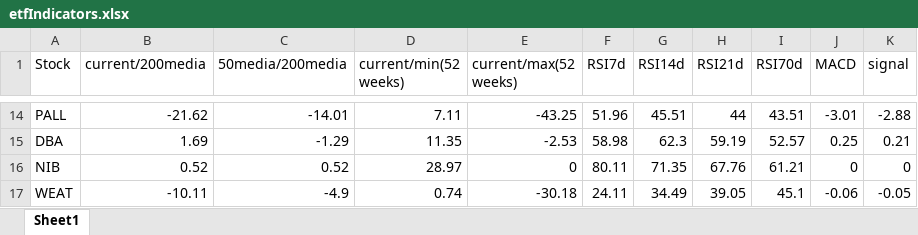
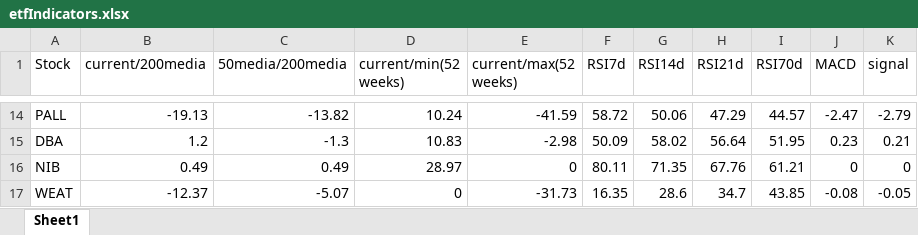
Before and after one commit to Matichialva/delphosinvFinance, an Excel workbook: technicalIndicatorsExcel/etfIndicators.xlsx, sheet Sheet1, drawn as a sheet; only a part is shown, gaps mark what is left out; values as stored, in another font and other column widths than the file's, no cell formats; the diff covers the shown part only; the diff names each change by its address in the sheet, - before the commit and + after, or states it on an @@ line.

```diff
--- a/technicalIndicatorsExcel/etfIndicators.xlsx (sheet Sheet1)
+++ b/technicalIndicatorsExcel/etfIndicators.xlsx (sheet Sheet1)
-B14 (current/200media): -21.62
+B14 (current/200media): -19.13
-C14 (50media/200media): -14.01
+C14 (50media/200media): -13.82
-D14 (current/min(52 weeks)): 7.11
+D14 (current/min(52 weeks)): 10.24
-E14 (current/max(52 weeks)): -43.25
+E14 (current/max(52 weeks)): -41.59
-F14 (RSI7d): 51.96
+F14 (RSI7d): 58.72
-G14 (RSI14d): 45.51
+G14 (RSI14d): 50.06
-H14 (RSI21d): 44
+H14 (RSI21d): 47.29
-I14 (RSI70d): 43.51
+I14 (RSI70d): 44.57
-J14 (MACD): -3.01
+J14 (MACD): -2.47
-K14 (signal): -2.88
+K14 (signal): -2.79
-B15 (current/200media): 1.69
+B15 (current/200media): 1.2
-C15 (50media/200media): -1.29
+C15 (50media/200media): -1.3
-D15 (current/min(52 weeks)): 11.35
+D15 (current/min(52 weeks)): 10.83
-E15 (current/max(52 weeks)): -2.53
+E15 (current/max(52 weeks)): -2.98
-F15 (RSI7d): 58.98
+F15 (RSI7d): 50.09
-G15 (RSI14d): 62.3
+G15 (RSI14d): 58.02
-H15 (RSI21d): 59.19
+H15 (RSI21d): 56.64
-I15 (RSI70d): 52.57
+I15 (RSI70d): 51.95
-J15 (MACD): 0.25
+J15 (MACD): 0.23
-B16 (current/200media): 0.52
+B16 (current/200media): 0.49
-C16 (50media/200media): 0.52
+C16 (50media/200media): 0.49
-B17 (current/200media): -10.11
+B17 (current/200media): -12.37
-C17 (50media/200media): -4.9
+C17 (50media/200media): -5.07
-D17 (current/min(52 weeks)): 0.74
+D17 (current/min(52 weeks)): 0
-E17 (current/max(52 weeks)): -30.18
+E17 (current/max(52 weeks)): -31.73
-F17 (RSI7d): 24.11
+F17 (RSI7d): 16.35
-G17 (RSI14d): 34.49
+G17 (RSI14d): 28.6
-H17 (RSI21d): 39.05
+H17 (RSI21d): 34.7
-I17 (RSI70d): 45.1
+I17 (RSI70d): 43.85
-J17 (MACD): -0.06
+J17 (MACD): -0.08
```
Also changed, not shown: 1119 edited cells elsewhere in this sheet, cell formats, etfReturnsExcel/etfReturns.xlsx, technicalFactorsExcel/sp500Factors.xlsx, 14 other files.
